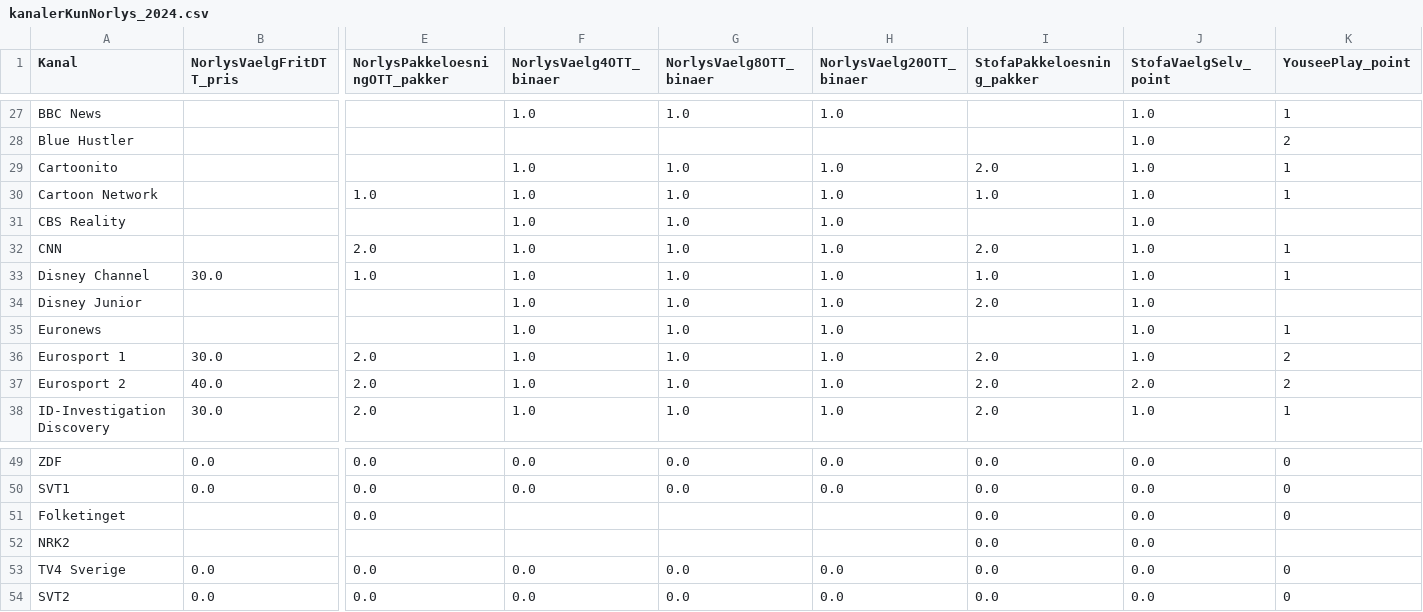
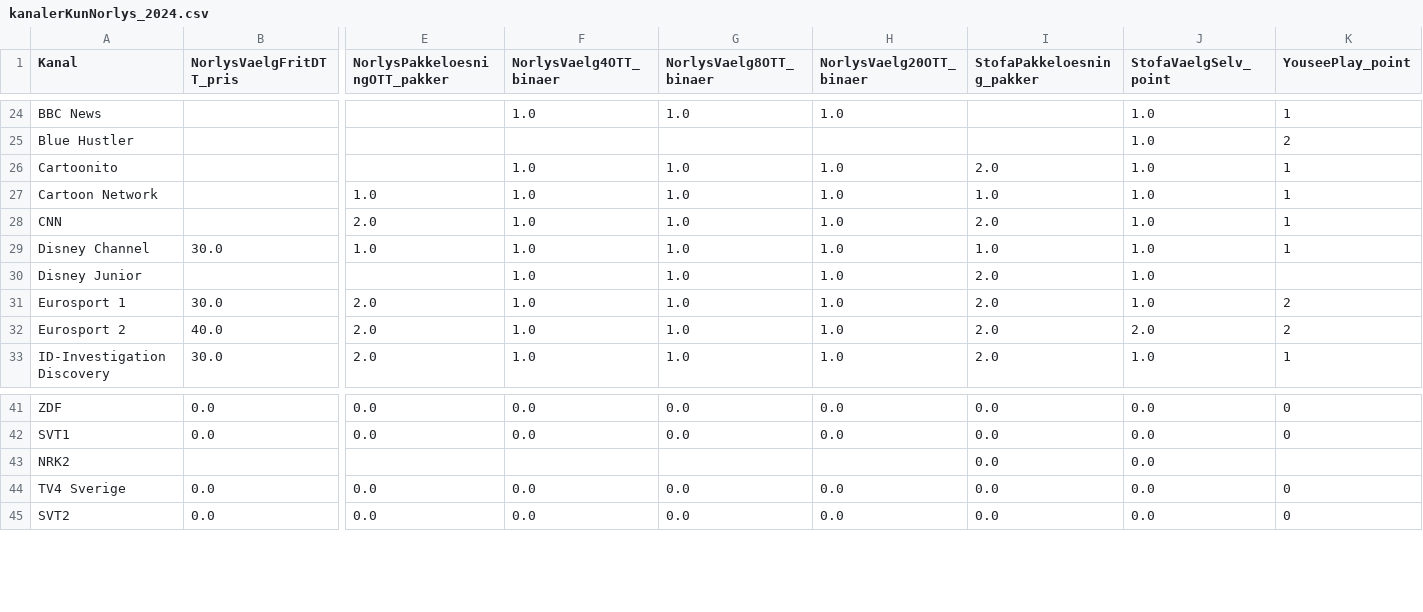
Before and after one commit to CWJNor/kanalcsv, a CSV file: kanalerKunNorlys_2024.csv, drawn as a sheet; only a part is shown, gaps mark what is left out; rows hold the shown columns only; the diff covers the shown part only; the diff names each change by its address in the sheet, - before the commit and + after, or states it on an @@ line.

```diff
--- a/kanalerKunNorlys_2024.csv
+++ b/kanalerKunNorlys_2024.csv
-row 31: CBS Reality |  |  | 1.0 | 1.0 | 1.0 |  | 1.0
-row 35: Euronews |  |  | 1.0 | 1.0 | 1.0 |  | 1.0 | 1
-row 51: Folketinget |  | 0.0 |  |  |  | 0.0 | 0.0 | 0
```
Also changed, not shown: 14 removed rows elsewhere in this file.
